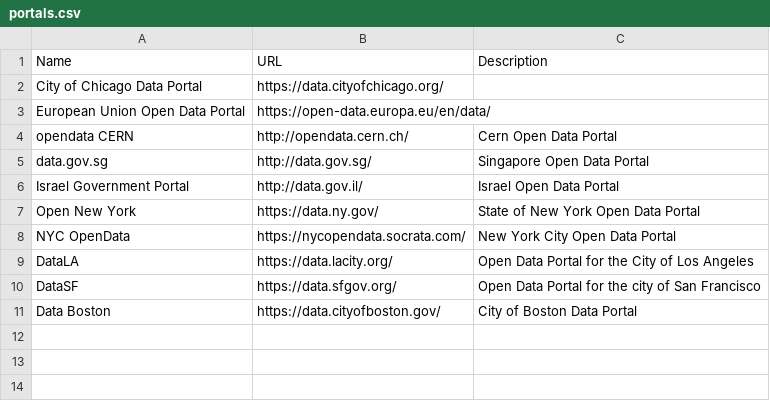
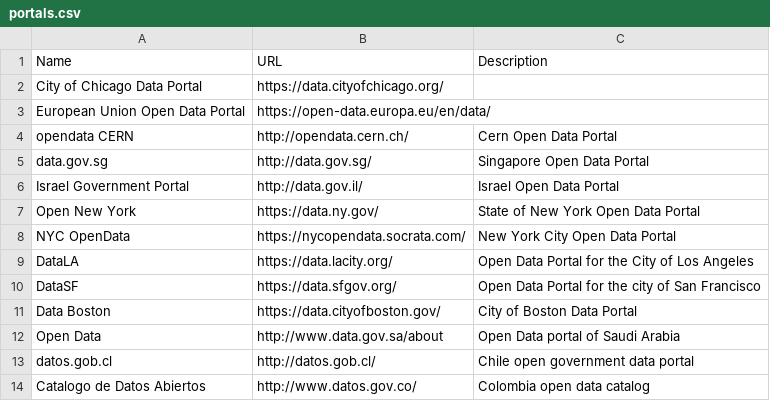
Before and after one commit to DavidGinzberg/OpenDataMeta, a CSV file: portals.csv, drawn as a sheet; the diff names each change by its address in the sheet, - before the commit and + after, or states it on an @@ line.

Commit message:
Added several other national portals

```diff
--- a/portals.csv
+++ b/portals.csv
+row 12: Open Data | http://www.data.gov.sa/about | Open Data portal of Saudi Arabia
+row 13: datos.gob.cl | http://datos.gob.cl/ | Chile open government data portal
+row 14: Catalogo de Datos Abiertos | http://www.datos.gov.co/ | Colombia open data catalog
```
